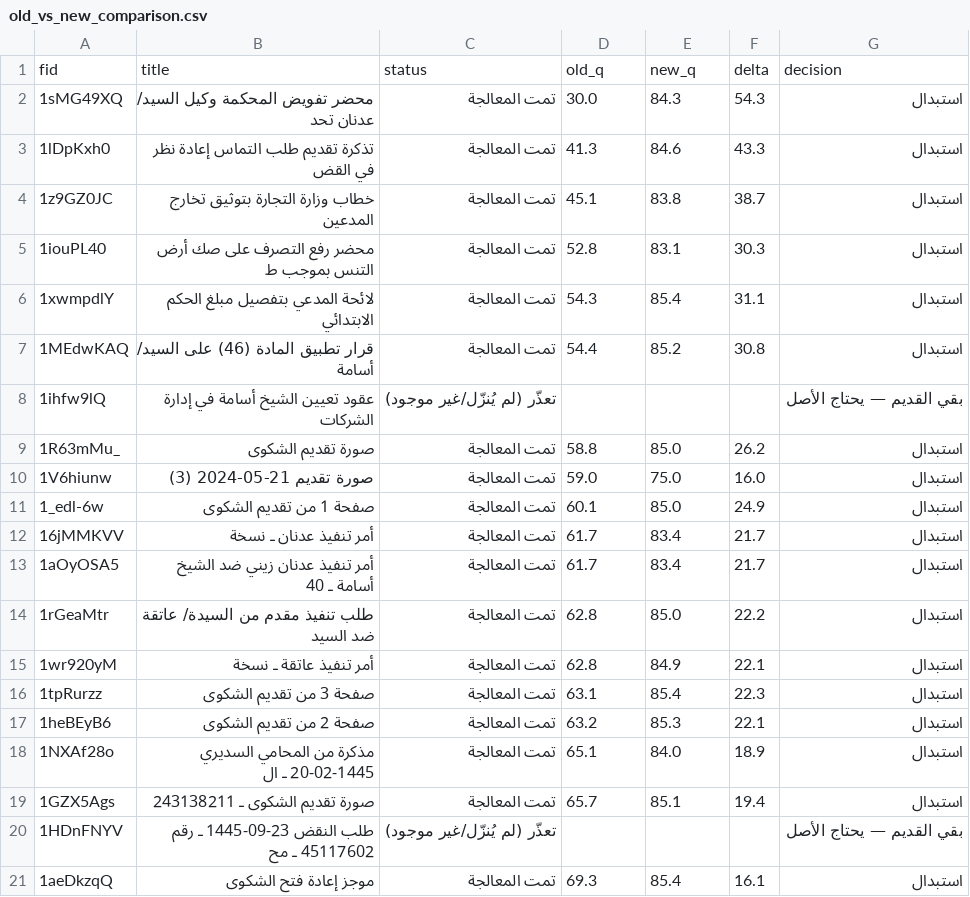
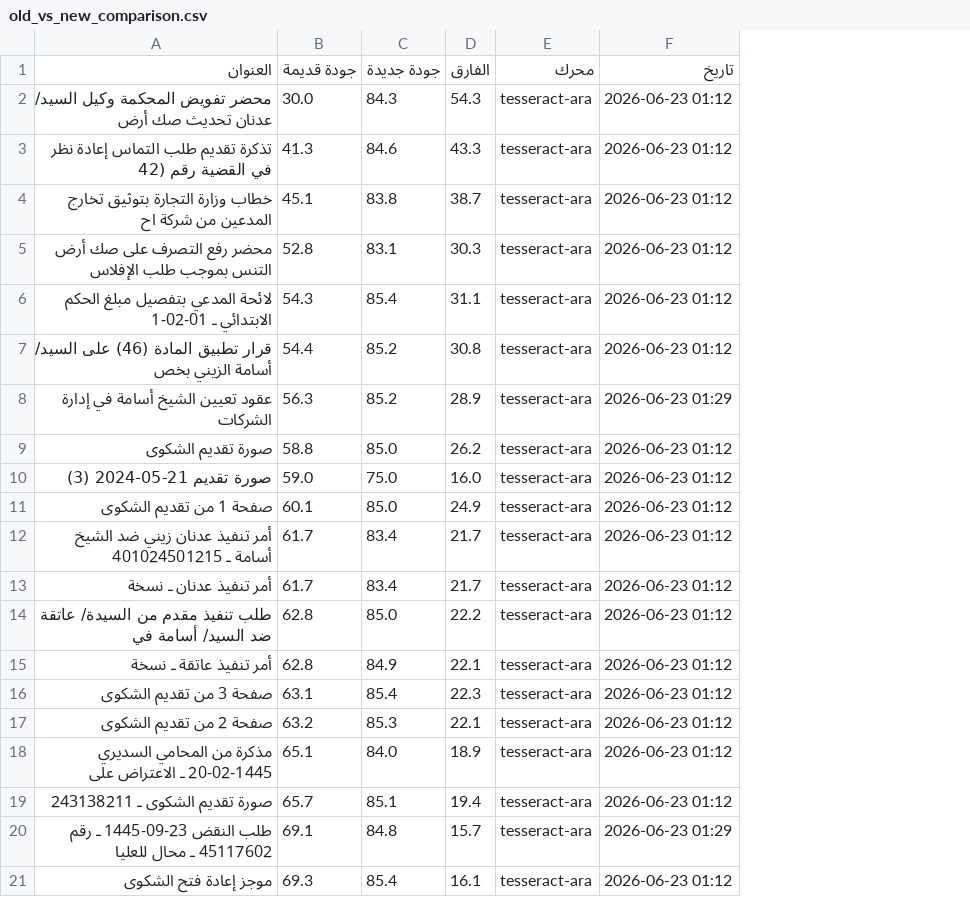
Before and after one commit to asim1417/zaini-case-audit, a CSV file: zaini_case_audit_output/outputs/reocr_update/old_vs_new_comparison.csv, drawn as a sheet; removed rows and columns are numbered as before the commit, all else as after; the diff names each change by its address in the sheet, - before the commit and + after, or states it on an @@ line.

```diff
--- a/zaini_case_audit_output/outputs/reocr_update/old_vs_new_comparison.csv
+++ b/zaini_case_audit_output/outputs/reocr_update/old_vs_new_comparison.csv
-column A, rows 2-12: 1sMG49XQ | 1lDpKxh0 | 1z9GZ0JC | 1iouPL40 | 1xwmpdlY | 1MEdwKAQ | 1ihfw9lQ | 1R63mMu_ | 1V6hiunw | 1_edl-6w | 16jMMKVV; rows 14-19: 1rGeaMtr | 1wr920yM | 1tpRurzz | 1heBEyB6 | 1NXAf28o | 1GZX5Ags; row 21: 1aeDkzqQ
-column C, rows 2-12: تمت المعالجة | تمت المعالجة | تمت المعالجة | تمت المعالجة | تمت المعالجة | تمت المعالجة | تعذّر (لم يُنزّل/غير موجود) | تمت المعالجة | تمت المعالجة | تمت المعالجة | تمت المعالجة; rows 14-19: all تمت المعالجة; row 21: تمت المعالجة
-column G, rows 2-12: استبدال | استبدال | استبدال | استبدال | استبدال | استبدال | بقي القديم — يحتاج الأصل | استبدال | استبدال | استبدال | استبدال; rows 14-19: all استبدال; row 21: استبدال
+column E, rows 2-11: all tesseract-ara; rows 13-19: all tesseract-ara; row 21: tesseract-ara
+column F, rows 2-11: 2026-06-23 01:12 | 2026-06-23 01:12 | 2026-06-23 01:12 | 2026-06-23 01:12 | 2026-06-23 01:12 | 2026-06-23 01:12 | 2026-06-23 01:29 | 2026-06-23 01:12 | 2026-06-23 01:12 | 2026-06-23 01:12; rows 13-19: all 2026-06-23 01:12; row 21: 2026-06-23 01:12
-row 1: fid | title | status | old_q | new_q | delta | decision
+row 1: العنوان | جودة قديمة | جودة جديدة | الفارق | محرك | تاريخ
-A2: محضر تفويض المحكمة وكيل السيد/ عدنان تحد
+A2: محضر تفويض المحكمة وكيل السيد/ عدنان تحديث صك أرض
-A3: تذكرة تقديم طلب التماس إعادة نظر في القض
+A3: تذكرة تقديم طلب التماس إعادة نظر في القضية رقم (42
-A4: خطاب وزارة التجارة بتوثيق تخارج المدعين
+A4: خطاب وزارة التجارة بتوثيق تخارج المدعين من شركة اح
-A5: محضر رفع التصرف على صك أرض التنس بموجب ط
+A5: محضر رفع التصرف على صك أرض التنس بموجب طلب الإفلاس
-A6: لائحة المدعي بتفصيل مبلغ الحكم الابتدائي
+A6: لائحة المدعي بتفصيل مبلغ الحكم الابتدائي ـ 01-02-1
-A7: قرار تطبيق المادة (46) على السيد/ أسامة
+A7: قرار تطبيق المادة (46) على السيد/ أسامة الزيني بخص
-B8: (empty)
+B8: 56.3
-C8: (empty)
+C8: 85.2
-D8: (empty)
+D8: 28.9
+row 12: أمر تنفيذ عدنان زيني ضد الشيخ أسامة ـ 401024501215 | 61.7 | 83.4 | 21.7 | tesseract-ara | 2026-06-23 01:12
-row 13: 1aOyOSA5 | أمر تنفيذ عدنان زيني ضد الشيخ أسامة ـ 40 | تمت المعالجة | 61.7 | 83.4 | 21.7 | استبدال
-A14: طلب تنفيذ مقدم من السيدة/ عاتقة ضد السيد
+A14: طلب تنفيذ مقدم من السيدة/ عاتقة ضد السيد/ أسامة في
-A18: مذكرة من المحامي السديري 20-02-1445 ـ ال
+A18: مذكرة من المحامي السديري 20-02-1445 ـ الاعتراض على
-row 20: 1HDnFNYV | طلب النقض 23-09-1445 ـ رقم 45117602 ـ مح | تعذّر (لم يُنزّل/غير موجود) |  |  |  | بقي القديم — يحتاج الأصل
+row 20: طلب النقض 23-09-1445 ـ رقم 45117602 ـ محال للعليا | 69.1 | 84.8 | 15.7 | tesseract-ara | 2026-06-23 01:29
```
Also changed, not shown: zaini_case_audit_output/outputs/reocr_update/document_text_quality_report.csv, 14 other files.
